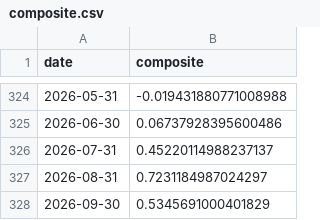
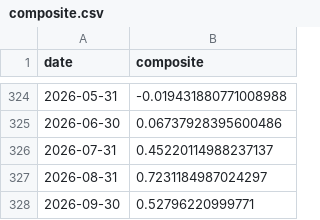
Before and after one commit to ruleaker/macro-regime-monitor, a CSV file: data/composite.csv, drawn as a sheet; only a part is shown, gaps mark what is left out.

```diff
--- a/data/composite.csv
+++ b/data/composite.csv
@@ -327,2 +327,2 @@ date,composite
 2026-08-31,0.7231184987024297
-2026-09-30,0.5345691000401829
+2026-09-30,0.52796220999771
```
Also changed, not shown: 8 other files.
